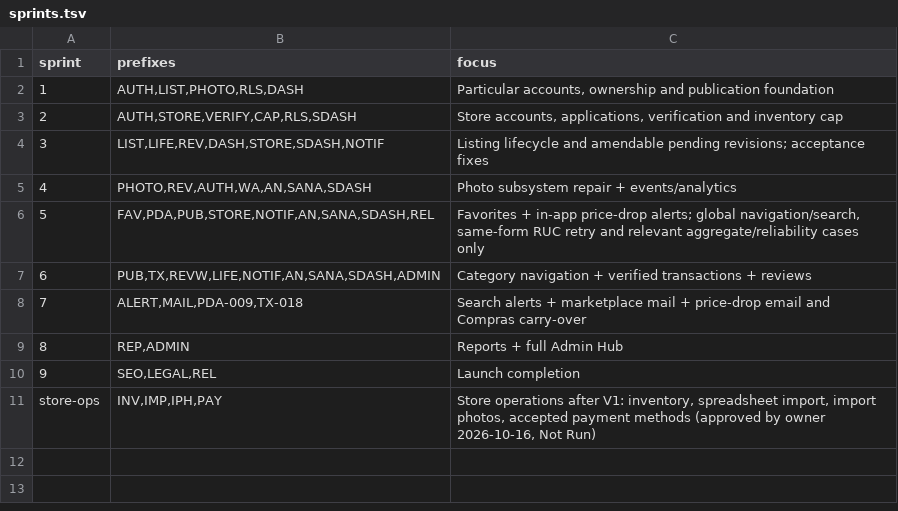
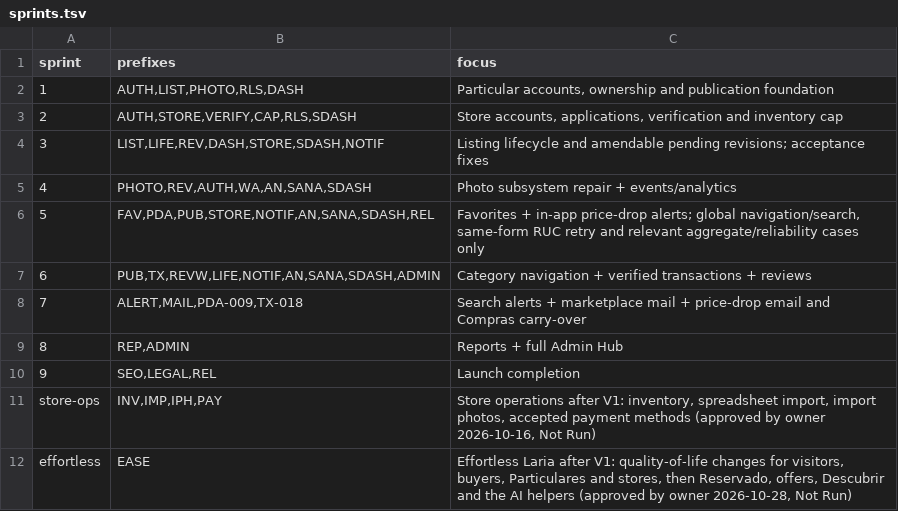
Before and after one commit to hpcamayo/mkt_instrumentos, a TSV file: acceptance/sprints.tsv, drawn as a sheet.

```diff
--- a/acceptance/sprints.tsv
+++ b/acceptance/sprints.tsv
@@ -11 +11,2 @@ sprint	prefixes	focus
 store-ops	INV,IMP,IPH,PAY	Store operations after V1: inventory, spreadsheet import, import photos, accepted payment methods (approved by owner 2026-10-16, Not Run)
+effortless	EASE	Effortless Laria after V1: quality-of-life changes for visitors, buyers, Particulares and stores, then Reservado, offers, Descubrir and the AI helpers (approved by owner 2026-10-28, Not Run)
```
Also changed, not shown: 9 other files.
